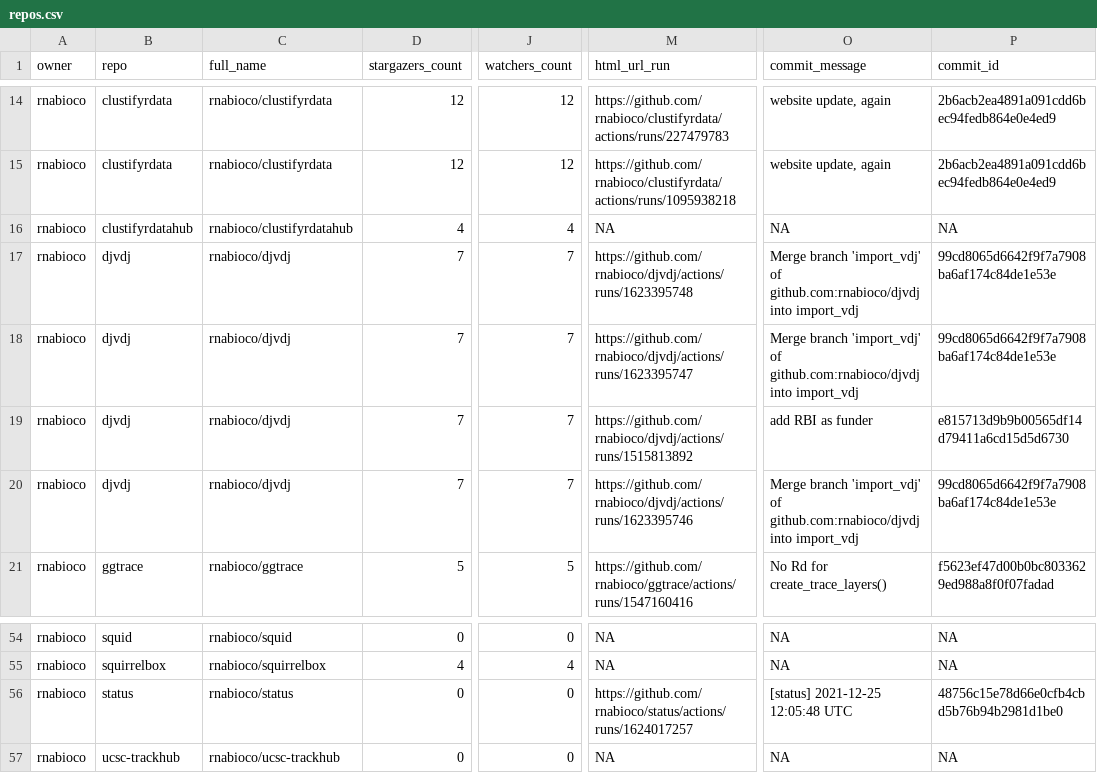
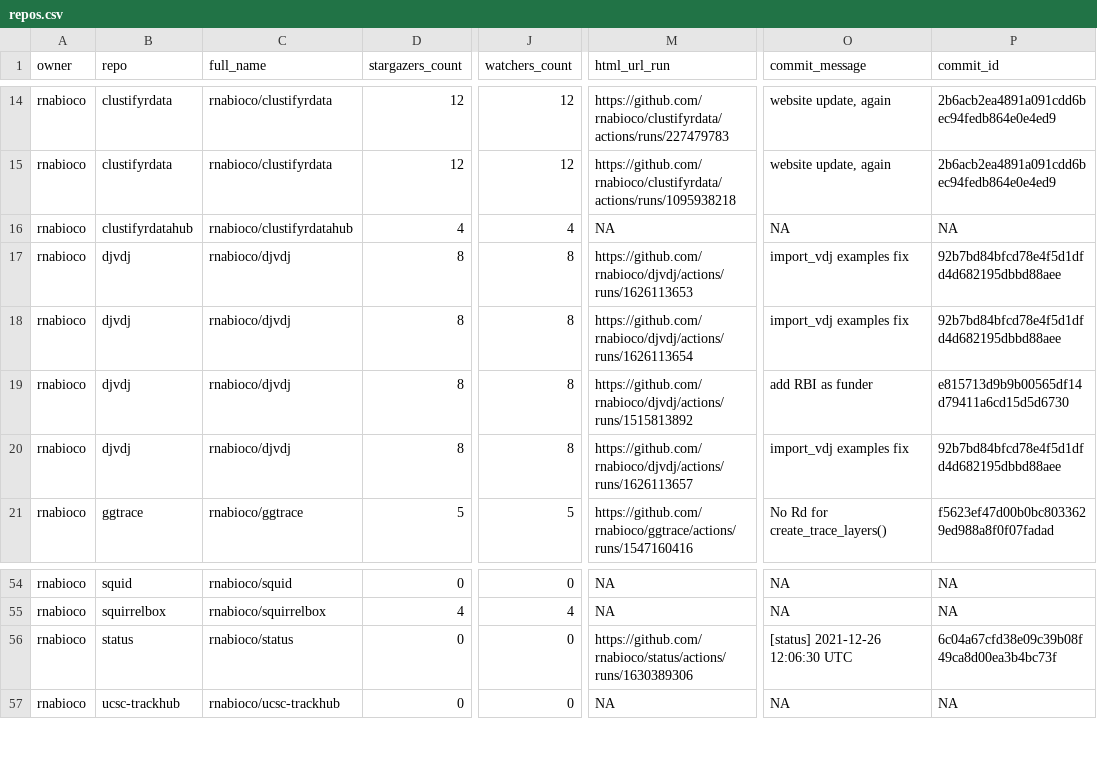
Before and after one commit to rnabioco/status, a CSV file: repos.csv, drawn as a sheet; only a part is shown, gaps mark what is left out; the diff names each change by its address in the sheet, - before the commit and + after, or states it on an @@ line.

```diff
--- a/repos.csv
+++ b/repos.csv
-D17:D20 (stargazers_count): 7
+D17:D20 (stargazers_count): 8
-J17:J20 (watchers_count): 7
+J17:J20 (watchers_count): 8
-M17 (html_url_run): https://github.com/rnabioco/djvdj/actions/runs/1623395748
+M17 (html_url_run): https://github.com/rnabioco/djvdj/actions/runs/1626113653
-O17:O18 (commit_message): Merge branch 'import_vdj' of github.com:rnabioco/djvdj into import_vdj
+O17:O18 (commit_message): import_vdj examples fix
-P17:P18 (commit_id): 99cd8065d6642f9f7a7908ba6af174c84de1e53e
+P17:P18 (commit_id): 92b7bd84bfcd78e4f5d1dfd4d682195dbbd88aee
-M18 (html_url_run): https://github.com/rnabioco/djvdj/actions/runs/1623395747
+M18 (html_url_run): https://github.com/rnabioco/djvdj/actions/runs/1626113654
-M20 (html_url_run): https://github.com/rnabioco/djvdj/actions/runs/1623395746
+M20 (html_url_run): https://github.com/rnabioco/djvdj/actions/runs/1626113657
-O20 (commit_message): Merge branch 'import_vdj' of github.com:rnabioco/djvdj into import_vdj
+O20 (commit_message): import_vdj examples fix
-P20 (commit_id): 99cd8065d6642f9f7a7908ba6af174c84de1e53e
+P20 (commit_id): 92b7bd84bfcd78e4f5d1dfd4d682195dbbd88aee
-M56 (html_url_run): https://github.com/rnabioco/status/actions/runs/1624017257
+M56 (html_url_run): https://github.com/rnabioco/status/actions/runs/1630389306
-O56 (commit_message): [status] 2021-12-25 12:05:48 UTC
+O56 (commit_message): [status] 2021-12-26 12:06:30 UTC
-P56 (commit_id): 48756c15e78d66e0cfb4cbd5b76b94b2981d1be0
+P56 (commit_id): 6c04a67cfd38e09c39b08f49ca8d00ea3b4bc73f
```
Also changed, not shown: 1 other file.
